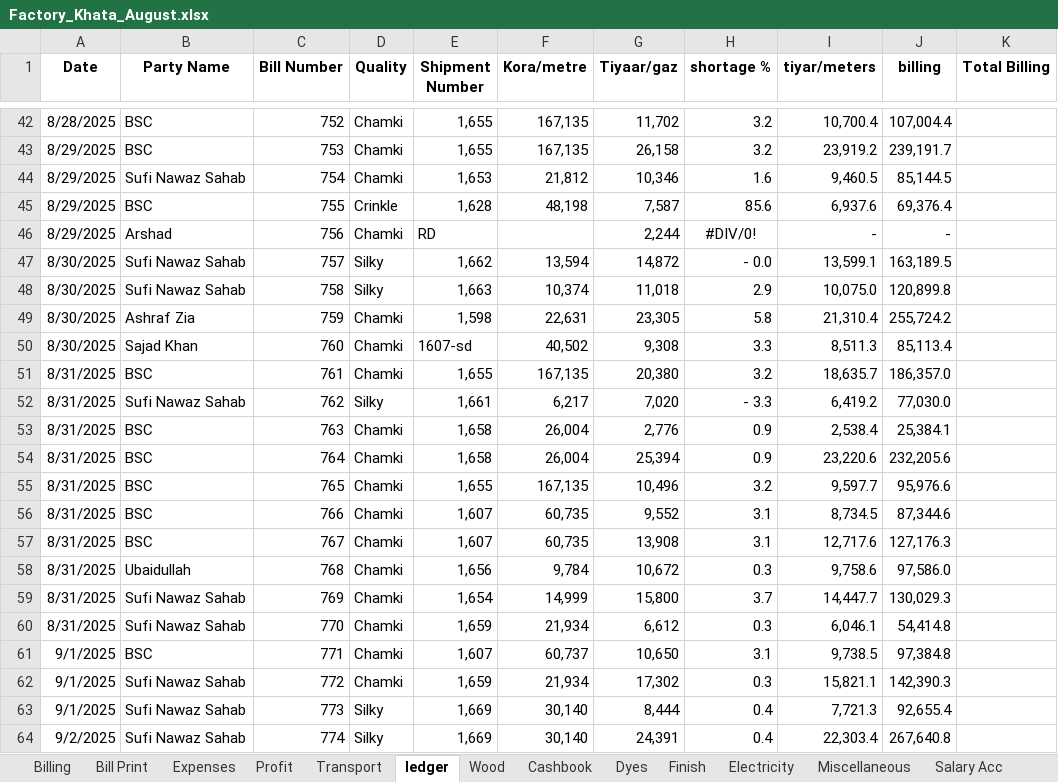
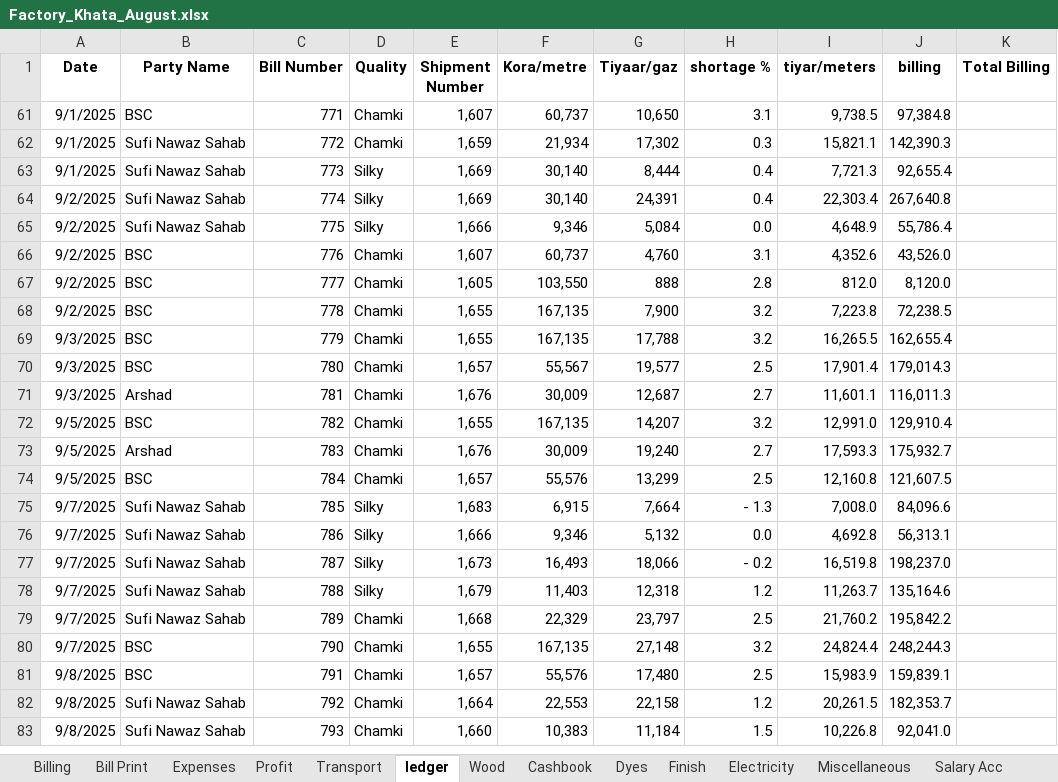
Before and after one commit to omerrazzaq4/AlHamd_Sept, an Excel workbook: Factory_Khata_August.xlsx, sheet ledger, drawn as a sheet; only a part is shown, gaps mark what is left out; the shorter side is filled out with more unchanged rows; values as stored, in another font and other column widths than the file's, no borders; charts and pictures and table styles not drawn; removed rows and columns are numbered as before the commit, all else as after; the diff covers the shown part only; the diff names each change by its address in the sheet, - before the commit and + after, or states it on an @@ line.

```diff
--- a/Factory_Khata_August.xlsx (sheet ledger)
+++ b/Factory_Khata_August.xlsx (sheet ledger)
@@ row 42 hidden: 8/28/2025 | BSC | 752 | Chamki | 1,655 | 167,135 | 11,702 | 3.2 | 10,700.4 | 107,004.4 @@
@@ row 43 hidden: 8/29/2025 | BSC | 753 | Chamki | 1,655 | 167,135 | 26,158 | 3.2 | 23,919.2 | 239,191.7 @@
@@ row 44 hidden: 8/29/2025 | Sufi Nawaz Sahab | 754 | Chamki | 1,653 | 21,812 | 10,346 | 1.6 | 9,460.5 | 85,144.5 @@
@@ row 45 hidden: 8/29/2025 | BSC | 755 | Crinkle | 1,628 | 48,198 | 7,587 | 85.6 | 6,937.6 | 69,376.4 @@
@@ row 46 hidden: 8/29/2025 | Arshad | 756 | Chamki | RD |  | 2,244 | #DIV/0! | - | - @@
@@ row 47 hidden: 8/30/2025 | Sufi Nawaz Sahab | 757 | Silky | 1,662 | 13,594 | 14,872 | - 0.0 | 13,599.1 | 163,189.5 @@
@@ row 48 hidden: 8/30/2025 | Sufi Nawaz Sahab | 758 | Silky | 1,663 | 10,374 | 11,018 | 2.9 | 10,075.0 | 120,899.8 @@
@@ row 49 hidden: 8/30/2025 | Ashraf Zia | 759 | Chamki | 1,598 | 22,631 | 23,305 | 5.8 | 21,310.4 | 255,724.2 @@
@@ row 50 hidden: 8/30/2025 | Sajad Khan | 760 | Chamki | 1607-sd | 40,502 | 9,308 | 3.3 | 8,511.3 | 85,113.4 @@
@@ row 51 hidden: 8/31/2025 | BSC | 761 | Chamki | 1,655 | 167,135 | 20,380 | 3.2 | 18,635.7 | 186,357.0 @@
@@ row 52 hidden: 8/31/2025 | Sufi Nawaz Sahab | 762 | Silky | 1,661 | 6,217 | 7,020 | - 3.3 | 6,419.2 | 77,030.0 @@
@@ row 53 hidden: 8/31/2025 | BSC | 763 | Chamki | 1,658 | 26,004 | 2,776 | 0.9 | 2,538.4 | 25,384.1 @@
@@ row 54 hidden: 8/31/2025 | BSC | 764 | Chamki | 1,658 | 26,004 | 25,394 | 0.9 | 23,220.6 | 232,205.6 @@
@@ row 55 hidden: 8/31/2025 | BSC | 765 | Chamki | 1,655 | 167,135 | 10,496 | 3.2 | 9,597.7 | 95,976.6 @@
@@ row 56 hidden: 8/31/2025 | BSC | 766 | Chamki | 1,607 | 60,735 | 9,552 | 3.1 | 8,734.5 | 87,344.6 @@
@@ row 57 hidden: 8/31/2025 | BSC | 767 | Chamki | 1,607 | 60,735 | 13,908 | 3.1 | 12,717.6 | 127,176.3 @@
@@ row 58 hidden: 8/31/2025 | Ubaidullah | 768 | Chamki | 1,656 | 9,784 | 10,672 | 0.3 | 9,758.6 | 97,586.0 @@
@@ row 59 hidden: 8/31/2025 | Sufi Nawaz Sahab | 769 | Chamki | 1,654 | 14,999 | 15,800 | 3.7 | 14,447.7 | 130,029.3 @@
@@ row 60 hidden: 8/31/2025 | Sufi Nawaz Sahab | 770 | Chamki | 1,659 | 21,934 | 6,612 | 0.3 | 6,046.1 | 54,414.8 @@
```
Also changed, not shown: 1 added row, 2 removed rows and 40 hidden or unhidden rows elsewhere in this sheet, sheet Cashbook, sheet Salary Acc, sheet Profit, sheet Expenses, hidden cells, charts or pictures, Factory_Khata_September.xlsx.
